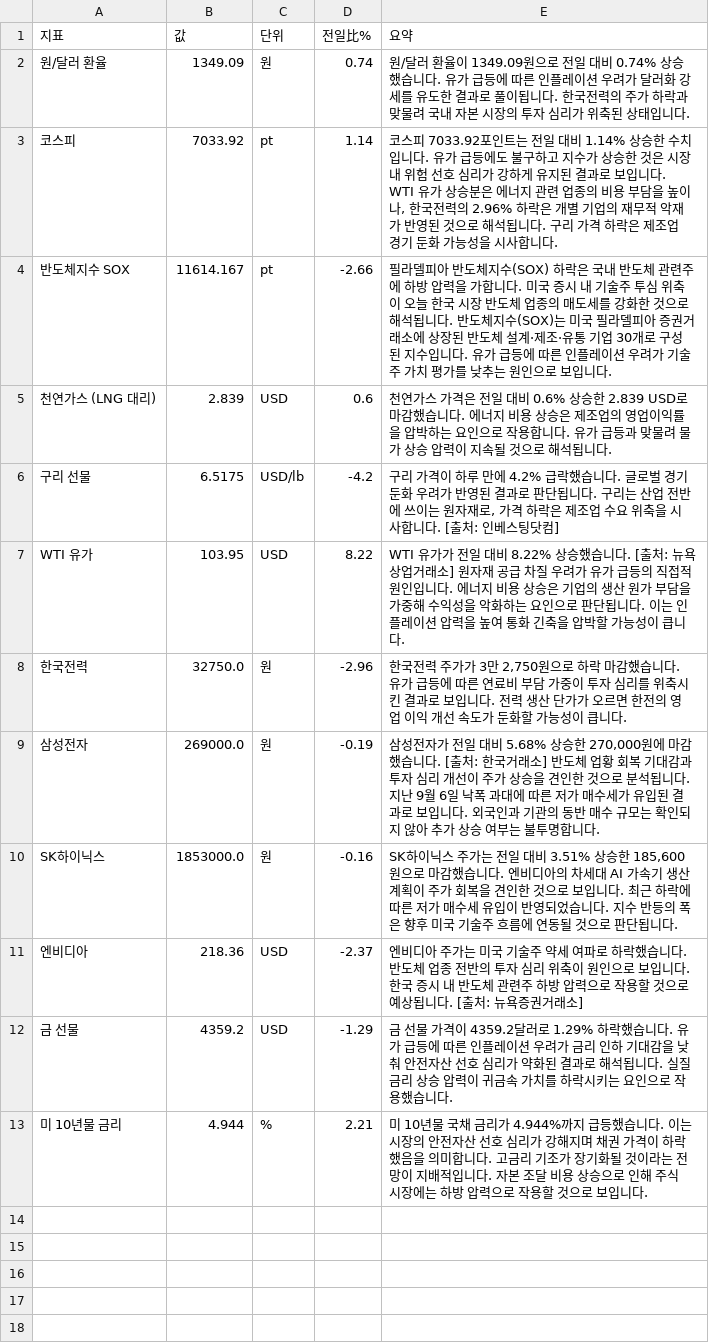
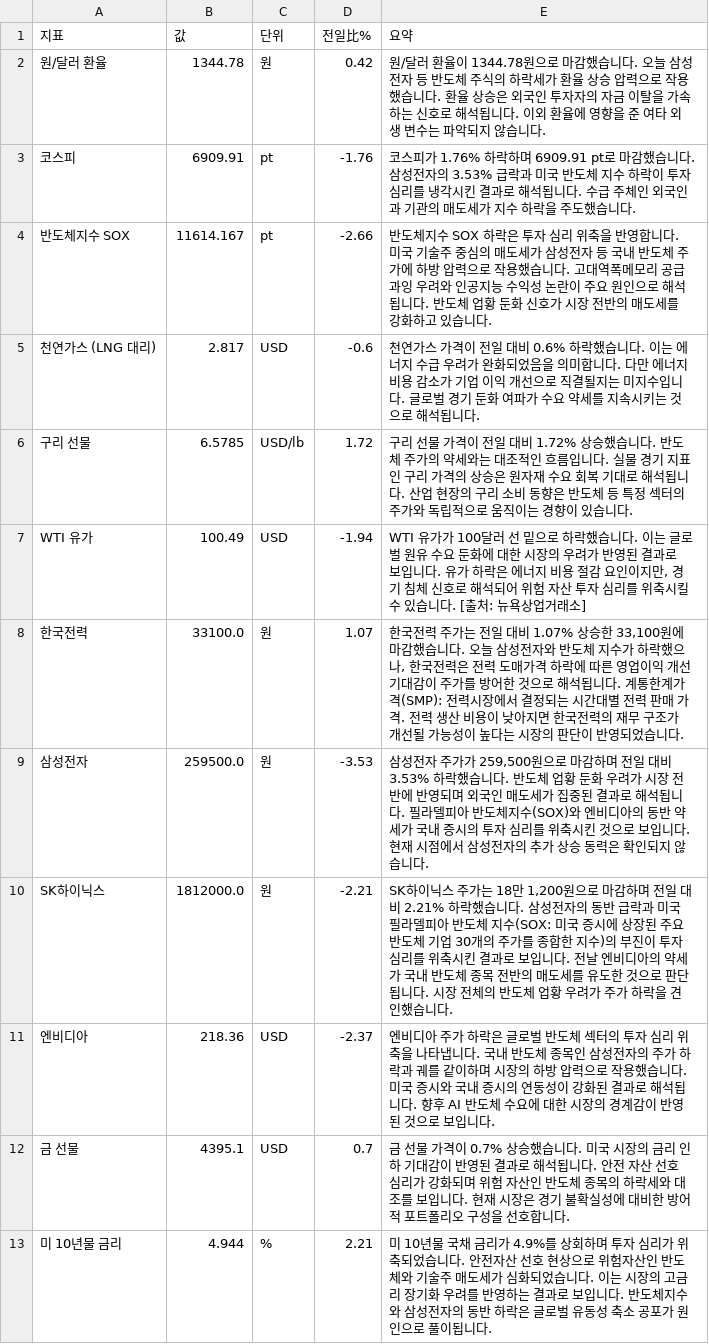
Before and after one commit to baehongcheol21-lab/info-board, a CSV file: exports/2026-09-11.csv, drawn as a sheet.

```diff
--- a/exports/2026-09-11.csv
+++ b/exports/2026-09-11.csv
@@ -1,13 +1,13 @@
 지표,값,단위,전일比%,요약
-원/달러 환율,1349.09,원,0.74,원/달러 환율이 1349.09원으로 전일 대비 0.74% 상승했습니다.  유가 급등에 따른 인플레이션 우려가 달러화 강세를 유도한 결과로 풀이됩니다.  한국전력의 주가 하락과 맞물려 국내 자본 시장의 투자 심리가 위축된 상태입니다.
-코스피,7033.92,pt,1.14,"코스피 7033.92포인트는 전일 대비 1.14% 상승한 수치입니다. 유가 급등에도 불구하고 지수가 상승한 것은 시장 내 위험 선호 심리가 강하게 유지된 결과로 보입니다. WTI 유가 상승분은 에너지 관련 업종의 비용 부담을 높이나, 한국전력의 2.96% 하락은 개별 기업의 재무적 악재가 반영된 것으로 해석됩니다. 구리 가격 하락은 제조업 경기 둔화 가능성을 시사합니다."
-반도체지수 SOX,11614.167,pt,-2.66,필라델피아 반도체지수(SOX) 하락은 국내 반도체 관련주에 하방 압력을 가합니다. 미국 증시 내 기술주 투심 위축이 오늘 한국 시장 반도체 업종의 매도세를 강화한 것으로 해석됩니다. 반도체지수(SOX)는 미국 필라델피아 증권거래소에 상장된 반도체 설계·제조·유통 기업 30개로 구성된 지수입니다. 유가 급등에 따른 인플레이션 우려가 기술주 가치 평가를 낮추는 원인으로 보입니다.
-천연가스 (LNG 대리),2.839,USD,0.6,천연가스 가격은 전일 대비 0.6% 상승한 2.839 USD로 마감했습니다. 에너지 비용 상승은 제조업의 영업이익률을 압박하는 요인으로 작용합니다. 유가 급등과 맞물려 물가 상승 압력이 지속될 것으로 해석됩니다.
-구리 선물,6.5175,USD/lb,-4.2,"구리 가격이 하루 만에 4.2% 급락했습니다. 글로벌 경기 둔화 우려가 반영된 결과로 판단됩니다. 구리는 산업 전반에 쓰이는 원자재로, 가격 하락은 제조업 수요 위축을 시사합니다. [출처: 인베스팅닷컴]"
-WTI 유가,103.95,USD,8.22,WTI 유가가 전일 대비 8.22% 상승했습니다. [출처: 뉴욕상업거래소]  원자재 공급 차질 우려가 유가 급등의 직접적 원인입니다. 에너지 비용 상승은 기업의 생산 원가 부담을 가중해 수익성을 악화하는 요인으로 판단됩니다. 이는 인플레이션 압력을 높여 통화 긴축을 압박할 가능성이 큽니다.
-한국전력,32750.0,원,-2.96,"한국전력 주가가 3만 2,750원으로 하락 마감했습니다.  유가 급등에 따른 연료비 부담 가중이 투자 심리를 위축시킨 결과로 보입니다.  전력 생산 단가가 오르면 한전의 영업 이익 개선 속도가 둔화할 가능성이 큽니다."
-삼성전자,269000.0,원,-0.19,"삼성전자가 전일 대비 5.68% 상승한 270,000원에 마감했습니다. [출처: 한국거래소] 반도체 업황 회복 기대감과 투자 심리 개선이 주가 상승을 견인한 것으로 분석됩니다. 지난 9월 6일 낙폭 과대에 따른 저가 매수세가 유입된 결과로 보입니다. 외국인과 기관의 동반 매수 규모는 확인되지 않아 추가 상승 여부는 불투명합니다."
-SK하이닉스,1853000.0,원,-0.16,"SK하이닉스 주가는 전일 대비 3.51% 상승한 185,600원으로 마감했습니다.  엔비디아의 차세대 AI 가속기 생산 계획이 주가 회복을 견인한 것으로 보입니다. 최근 하락에 따른 저가 매수세 유입이 반영되었습니다. 지수 반등의 폭은 향후 미국 기술주 흐름에 연동될 것으로 판단됩니다."
-엔비디아,218.36,USD,-2.37,엔비디아 주가는 미국 기술주 약세 여파로 하락했습니다. 반도체 업종 전반의 투자 심리 위축이 원인으로 보입니다. 한국 증시 내 반도체 관련주 하방 압력으로 작용할 것으로 예상됩니다. [출처: 뉴욕증권거래소]
-금 선물,4359.2,USD,-1.29,금 선물 가격이 4359.2달러로 1.29% 하락했습니다.  유가 급등에 따른 인플레이션 우려가 금리 인하 기대감을 낮춰 안전자산 선호 심리가 약화된 결과로 해석됩니다.  실질금리 상승 압력이 귀금속 가치를 하락시키는 요인으로 작용했습니다.
-미 10년물 금리,4.944,%,2.21,미 10년물 국채 금리가 4.944%까지 급등했습니다. 이는 시장의 안전자산 선호 심리가 강해지며 채권 가격이 하락했음을 의미합니다. 고금리 기조가 장기화될 것이라는 전망이 지배적입니다. 자본 조달 비용 상승으로 인해 주식 시장에는 하방 압력으로 작용할 것으로 보입니다.
+원/달러 환율,1344.78,원,0.42,원/달러 환율이 1344.78원으로 마감했습니다.  오늘 삼성전자 등 반도체 주식의 하락세가 환율 상승 압력으로 작용했습니다. 환율 상승은 외국인 투자자의 자금 이탈을 가속하는 신호로 해석됩니다. 이외 환율에 영향을 준 여타 외생 변수는 파악되지 않습니다.
+코스피,6909.91,pt,-1.76,코스피가 1.76% 하락하며 6909.91 pt로 마감했습니다.  삼성전자의 3.53% 급락과 미국 반도체 지수 하락이 투자 심리를 냉각시킨 결과로 해석됩니다.  수급 주체인 외국인과 기관의 매도세가 지수 하락을 주도했습니다.
+반도체지수 SOX,11614.167,pt,-2.66,반도체지수 SOX 하락은 투자 심리 위축을 반영합니다. 미국 기술주 중심의 매도세가 삼성전자 등 국내 반도체 주가에 하방 압력으로 작용했습니다. 고대역폭메모리 공급 과잉 우려와 인공지능 수익성 논란이 주요 원인으로 해석됩니다. 반도체 업황 둔화 신호가 시장 전반의 매도세를 강화하고 있습니다.
+천연가스 (LNG 대리),2.817,USD,-0.6,천연가스 가격이 전일 대비 0.6% 하락했습니다. 이는 에너지 수급 우려가 완화되었음을 의미합니다. 다만 에너지 비용 감소가 기업 이익 개선으로 직결될지는 미지수입니다. 글로벌 경기 둔화 여파가 수요 약세를 지속시키는 것으로 해석됩니다.
+구리 선물,6.5785,USD/lb,1.72,구리 선물 가격이 전일 대비 1.72% 상승했습니다. 반도체 주가의 약세와는 대조적인 흐름입니다. 실물 경기 지표인 구리 가격의 상승은 원자재 수요 회복 기대로 해석됩니다. 산업 현장의 구리 소비 동향은 반도체 등 특정 섹터의 주가와 독립적으로 움직이는 경향이 있습니다.
+WTI 유가,100.49,USD,-1.94,"WTI 유가가 100달러 선 밑으로 하락했습니다. 이는 글로벌 원유 수요 둔화에 대한 시장의 우려가 반영된 결과로 보입니다. 유가 하락은 에너지 비용 절감 요인이지만, 경기 침체 신호로 해석되어 위험 자산 투자 심리를 위축시킬 수 있습니다. [출처: 뉴욕상업거래소]"
+한국전력,33100.0,원,1.07,"한국전력 주가는 전일 대비 1.07% 상승한 33,100원에 마감했습니다.  오늘 삼성전자와 반도체 지수가 하락했으나, 한국전력은 전력 도매가격 하락에 따른 영업이익 개선 기대감이 주가를 방어한 것으로 해석됩니다. 계통한계가격(SMP): 전력시장에서 결정되는 시간대별 전력 판매 가격. 전력 생산 비용이 낮아지면 한국전력의 재무 구조가 개선될 가능성이 높다는 시장의 판단이 반영되었습니다."
+삼성전자,259500.0,원,-3.53,"삼성전자 주가가 259,500원으로 마감하며 전일 대비 3.53% 하락했습니다. 반도체 업황 둔화 우려가 시장 전반에 반영되며 외국인 매도세가 집중된 결과로 해석됩니다. 필라델피아 반도체지수(SOX)와 엔비디아의 동반 약세가 국내 증시의 투자 심리를 위축시킨 것으로 보입니다. 현재 시점에서 삼성전자의 추가 상승 동력은 확인되지 않습니다."
+SK하이닉스,1812000.0,원,-2.21,"SK하이닉스 주가는 18만 1,200원으로 마감하며 전일 대비 2.21% 하락했습니다. 삼성전자의 동반 급락과 미국 필라델피아 반도체 지수(SOX: 미국 증시에 상장된 주요 반도체 기업 30개의 주가를 종합한 지수)의 부진이 투자 심리를 위축시킨 결과로 보입니다. 전날 엔비디아의 약세가 국내 반도체 종목 전반의 매도세를 유도한 것으로 판단됩니다. 시장 전체의 반도체 업황 우려가 주가 하락을 견인했습니다."
+엔비디아,218.36,USD,-2.37,엔비디아 주가 하락은 글로벌 반도체 섹터의 투자 심리 위축을 나타냅니다. 국내 반도체 종목인 삼성전자의 주가 하락과 궤를 같이하며 시장의 하방 압력으로 작용했습니다. 미국 증시와 국내 증시의 연동성이 강화된 결과로 해석됩니다. 향후 AI 반도체 수요에 대한 시장의 경계감이 반영된 것으로 보입니다.
+금 선물,4395.1,USD,0.7,금 선물 가격이 0.7% 상승했습니다. 미국 시장의 금리 인하 기대감이 반영된 결과로 해석됩니다. 안전 자산 선호 심리가 강화되며 위험 자산인 반도체 종목의 하락세와 대조를 보입니다. 현재 시장은 경기 불확실성에 대비한 방어적 포트폴리오 구성을 선호합니다.
+미 10년물 금리,4.944,%,2.21,미 10년물 국채 금리가 4.9%를 상회하며 투자 심리가 위축되었습니다. 안전자산 선호 현상으로 위험자산인 반도체와 기술주 매도세가 심화되었습니다. 이는 시장의 고금리 장기화 우려를 반영하는 결과로 보입니다. 반도체지수와 삼성전자의 동반 하락은 글로벌 유동성 축소 공포가 원인으로 풀이됩니다.
```
Also changed, not shown: 16 other files.
